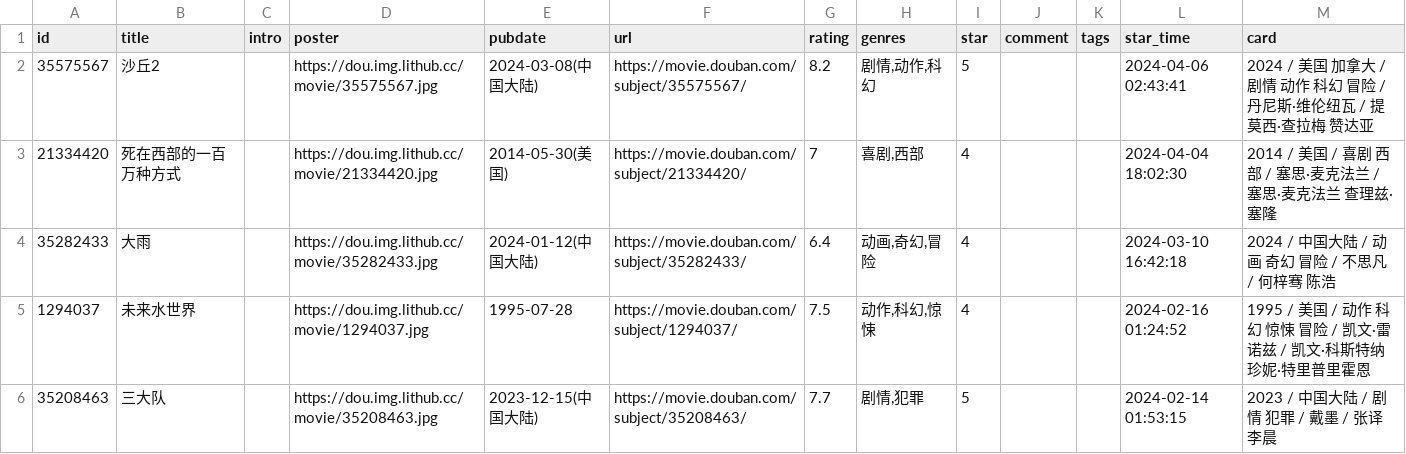
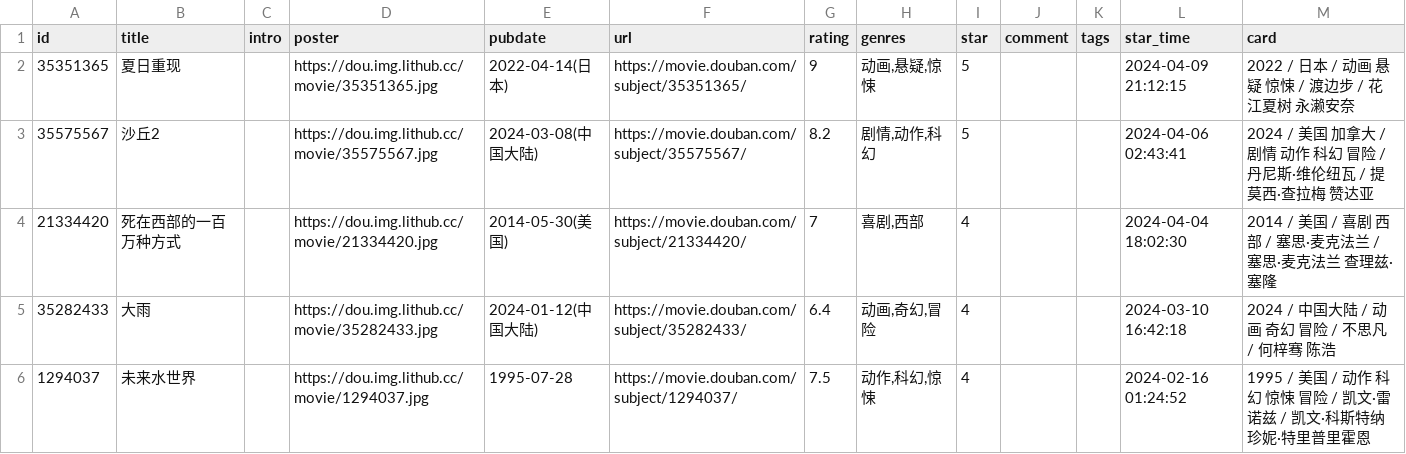
Before and after one commit to ihavenoideaa/hideaway-Pages, a CSV file: data/douban/done/movie.csv, drawn as a sheet; only a part is shown; the shorter side is filled out with more unchanged rows; the diff names each change by its address in the sheet, - before the commit and + after, or states it on an @@ line.

Commit message:
chore: update douban data

```diff
--- a/data/douban/done/movie.csv
+++ b/data/douban/done/movie.csv
+row 2: 35351365 | 夏日重现 |  | https://dou.img.lithub.cc/movie/35351365.jpg | 2022-04-14(日本) | https://movie.douban.com/subject/35351365/ | 9 | 动画,悬疑,惊悚 | 5 |  |  | 2024-04-09 21:12:15 | 2022 / 日本 / 动画 悬疑 惊悚 / 渡边步 / 花江夏树 永濑安奈
```
